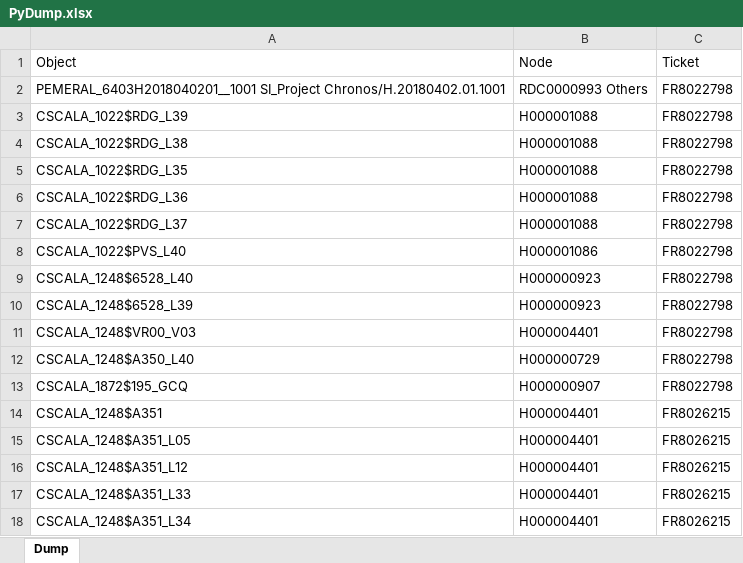
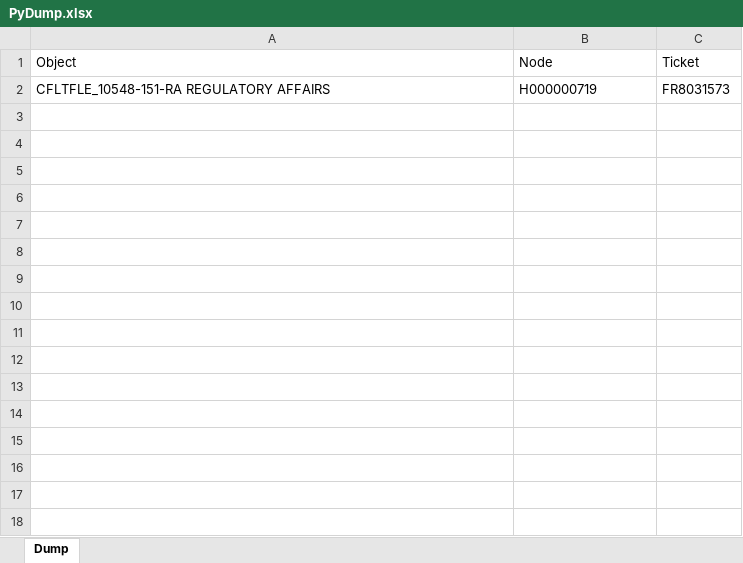
Before and after one commit to violencepierre/GCOH-Tickets-for-Processing, an Excel workbook: Inputs/PyDump.xlsx, sheet Dump, drawn as a sheet; values as stored, in another font and other column widths than the file's, no borders; conditional formats not drawn; removed rows and columns are numbered as before the commit, all else as after; the diff names each change by its address in the sheet, - before the commit and + after, or states it on an @@ line.

```diff
--- a/Inputs/PyDump.xlsx (sheet Dump)
+++ b/Inputs/PyDump.xlsx (sheet Dump)
-row 2: PEMERAL_6403H2018040201__1001 SI_Project Chronos/H.20180402.01.1001 | RDC0000993 Others | FR8022798
-row 3: CSCALA_1022$RDG_L39 | H000001088 | FR8022798
-row 4: CSCALA_1022$RDG_L38 | H000001088 | FR8022798
-row 5: CSCALA_1022$RDG_L35 | H000001088 | FR8022798
-row 6: CSCALA_1022$RDG_L36 | H000001088 | FR8022798
-row 7: CSCALA_1022$RDG_L37 | H000001088 | FR8022798
-row 8: CSCALA_1022$PVS_L40 | H000001086 | FR8022798
-row 9: CSCALA_1248$6528_L40 | H000000923 | FR8022798
-row 10: CSCALA_1248$6528_L39 | H000000923 | FR8022798
-row 11: CSCALA_1248$VR00_V03 | H000004401 | FR8022798
-row 12: CSCALA_1248$A350_L40 | H000000729 | FR8022798
-row 13: CSCALA_1872$195_GCQ | H000000907 | FR8022798
-row 14: CSCALA_1248$A351 | H000004401 | FR8026215
-row 15: CSCALA_1248$A351_L05 | H000004401 | FR8026215
-row 16: CSCALA_1248$A351_L12 | H000004401 | FR8026215
-row 17: CSCALA_1248$A351_L33 | H000004401 | FR8026215
-row 18: CSCALA_1248$A351_L34 | H000004401 | FR8026215
+row 2: CFLTFLE_10548-151-RA REGULATORY AFFAIRS | H000000719 | FR8031573
```
Also changed, not shown: F3 2024 mappings.xlsx, 1 other file.
